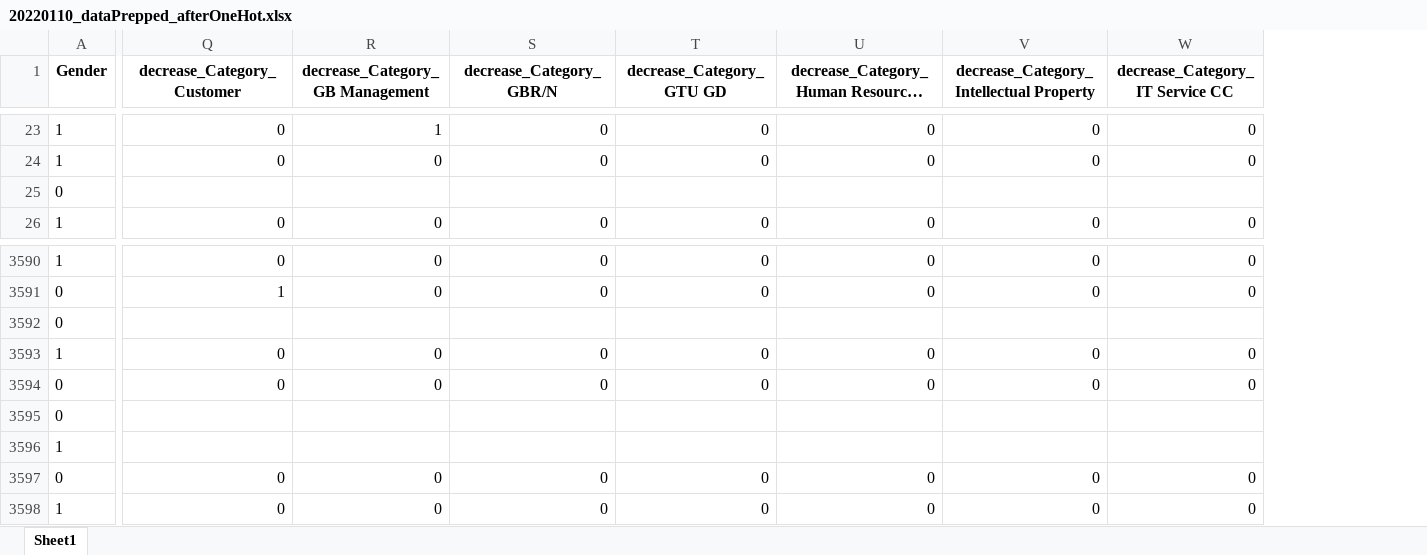
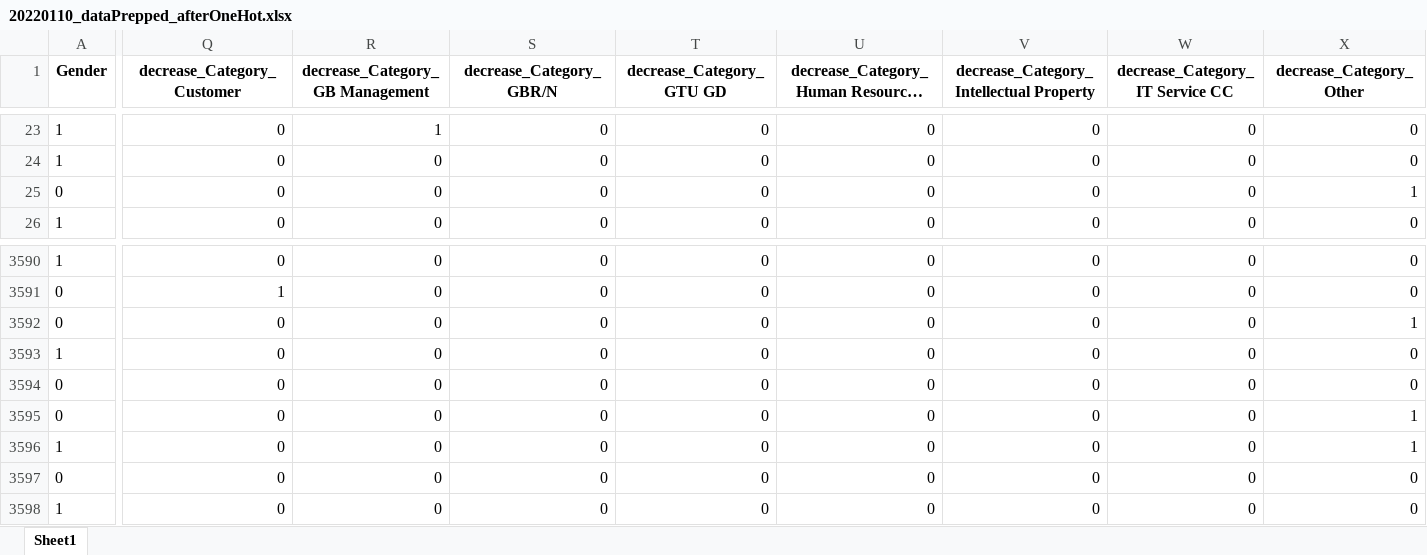
Before and after one commit to lucasoldenburg/DataMiningProject, an Excel workbook: Markdowns/Eric/20220110_dataPrepped_afterOneHot.xlsx, sheet Sheet1, drawn as a sheet; only a part is shown, gaps mark what is left out; long unchanged cells end in …; values as stored, in another font and other column widths than the file's, no borders; the diff covers the shown part only; the diff names each change by its address in the sheet, - before the commit and + after, or states it on an @@ line.

Commit message:
eric update

```diff
--- a/Markdowns/Eric/20220110_dataPrepped_afterOneHot.xlsx (sheet Sheet1)
+++ b/Markdowns/Eric/20220110_dataPrepped_afterOneHot.xlsx (sheet Sheet1)
+column X (decrease_Category_Other), rows 23-26: 0 | 0 | 1 | 0; rows 3590-3598: 0 | 0 | 1 | 0 | 0 | 1 | 1 | 0 | 0
-Q25 (decrease_Category_Customer): (empty)
+Q25 (decrease_Category_Customer): 0
-R25 (decrease_Category_GB Management): (empty)
+R25 (decrease_Category_GB Management): 0
-S25 (decrease_Category_GBR/N): (empty)
+S25 (decrease_Category_GBR/N): 0
-T25 (decrease_Category_GTU GD): (empty)
+T25 (decrease_Category_GTU GD): 0
-U25: (empty)
+U25: 0
-V25: (empty)
+V25: 0
-W25 (decrease_Category_IT Service CC): (empty)
+W25 (decrease_Category_IT Service CC): 0
-Q3592 (decrease_Category_Customer): (empty)
+Q3592 (decrease_Category_Customer): 0
-R3592 (decrease_Category_GB Management): (empty)
+R3592 (decrease_Category_GB Management): 0
-S3592 (decrease_Category_GBR/N): (empty)
+S3592 (decrease_Category_GBR/N): 0
-T3592 (decrease_Category_GTU GD): (empty)
+T3592 (decrease_Category_GTU GD): 0
-U3592: (empty)
+U3592: 0
-V3592: (empty)
+V3592: 0
-W3592 (decrease_Category_IT Service CC): (empty)
+W3592 (decrease_Category_IT Service CC): 0
-Q3595:Q3596 (decrease_Category_Customer): (empty)
+Q3595:Q3596 (decrease_Category_Customer): 0
-R3595:R3596 (decrease_Category_GB Management): (empty)
+R3595:R3596 (decrease_Category_GB Management): 0
-S3595:S3596 (decrease_Category_GBR/N): (empty)
+S3595:S3596 (decrease_Category_GBR/N): 0
-T3595:T3596 (decrease_Category_GTU GD): (empty)
+T3595:T3596 (decrease_Category_GTU GD): 0
-U3595:U3596: (empty)
+U3595:U3596: 0
-V3595:V3596: (empty)
+V3595:V3596: 0
-W3595:W3596 (decrease_Category_IT Service CC): (empty)
+W3595:W3596 (decrease_Category_IT Service CC): 0
```
Also changed, not shown: 672 edited cells elsewhere in this sheet, 2 other files.
